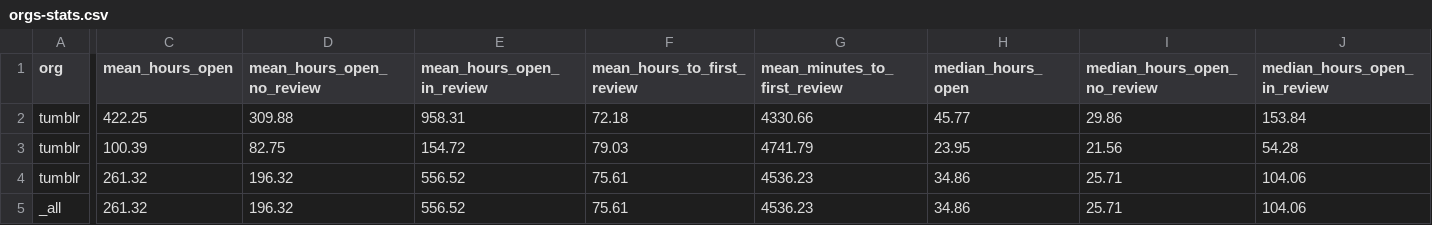
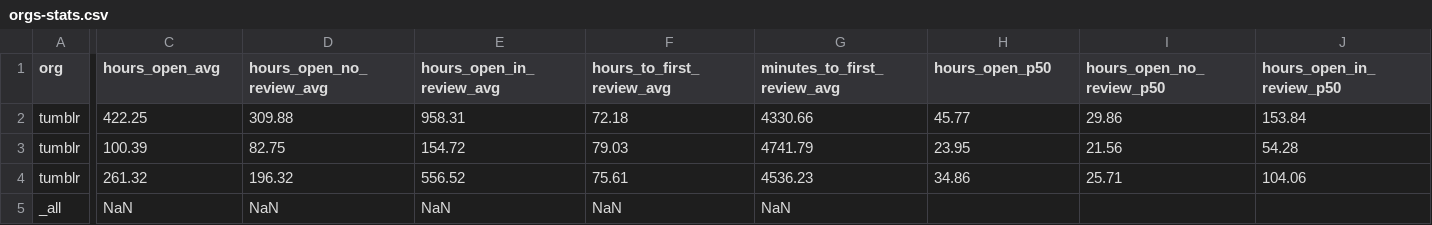
Before and after one commit to diptamay/git-stats, a CSV file: generated/orgs-stats.csv, drawn as a sheet; only a part is shown, gaps mark what is left out; removed rows and columns are numbered as before the commit, all else as after; rows hold the shown columns only; the diff covers the shown part only; the diff names each change by its address in the sheet, - before the commit and + after, or states it on an @@ line.

Commit message:
E2E stats

```diff
--- a/generated/orgs-stats.csv
+++ b/generated/orgs-stats.csv
-C1: mean_hours_open
+C1: hours_open_avg
-D1: mean_hours_open_no_review
+D1: hours_open_no_review_avg
-E1: mean_hours_open_in_review
+E1: hours_open_in_review_avg
-F1: mean_hours_to_first_review
+F1: hours_to_first_review_avg
-G1: mean_minutes_to_first_review
+G1: minutes_to_first_review_avg
-H1: median_hours_open
+H1: hours_open_p50
-I1: median_hours_open_no_review
+I1: hours_open_no_review_p50
-J1: median_hours_open_in_review
+J1: hours_open_in_review_p50
-row 5: _all | 261.32 | 196.32 | 556.52 | 75.61 | 4536.23 | 34.86 | 25.71 | 104.06
+row 5: _all | NaN | NaN | NaN | NaN | NaN
```
Also changed, not shown: 2 edited cells elsewhere in this file, 7 other files.
